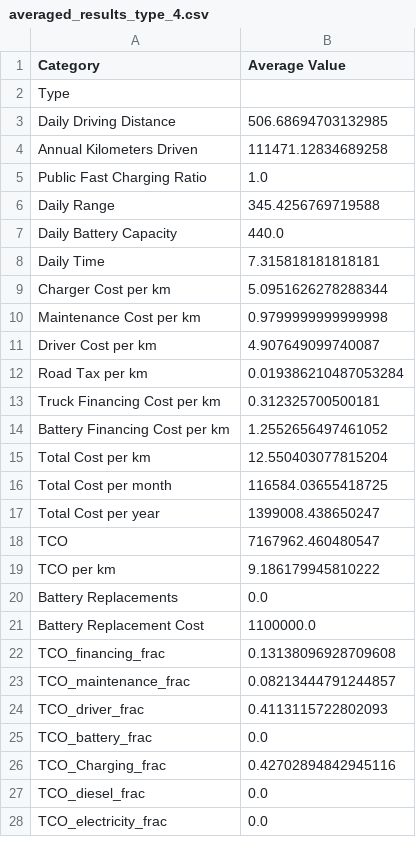
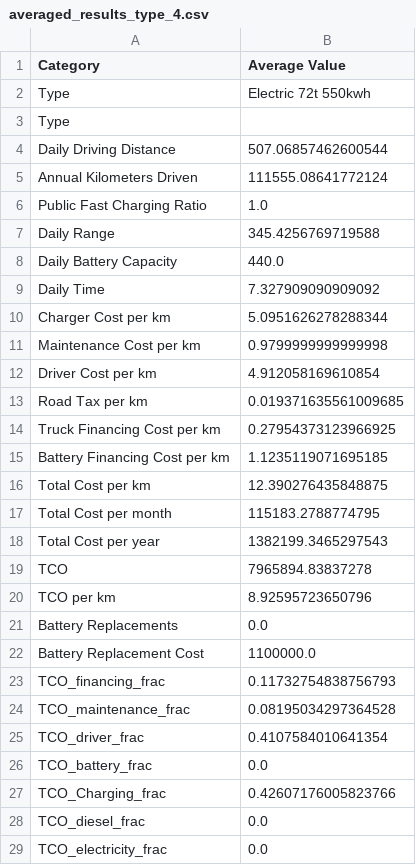
Before and after one commit to miljon3/mexscal, a CSV file: averages/averaged_results_type_4.csv, drawn as a sheet; only a part is shown; the diff covers the shown part only.

```diff
--- a/averages/averaged_results_type_4.csv
+++ b/averages/averaged_results_type_4.csv
@@ -1,5 +1,6 @@
 Category,Average Value
+Type,Electric 72t 550kwh
 Type,
-Daily Driving Distance,506.68694703132985
-Annual Kilometers Driven,111471.12834689258
+Daily Driving Distance,507.06857462600544
+Annual Kilometers Driven,111555.08641772124
 Public Fast Charging Ratio,1.0
@@ -7,21 +8,21 @@ Daily Range,345.4256769719588
 Daily Battery Capacity,440.0
-Daily Time,7.315818181818181
+Daily Time,7.327909090909092
 Charger Cost per km,5.0951626278288344
 Maintenance Cost per km,0.9799999999999998
-Driver Cost per km,4.907649099740087
-Road Tax per km,0.019386210487053284
-Truck Financing Cost per km,0.312325700500181
-Battery Financing Cost per km,1.2552656497461052
-Total Cost per km,12.550403077815204
-Total Cost per month,116584.03655418725
-Total Cost per year,1399008.438650247
-TCO,7167962.460480547
-TCO per km,9.186179945810222
+Driver Cost per km,4.912058169610854
+Road Tax per km,0.019371635561009685
+Truck Financing Cost per km,0.27954373123966925
+Battery Financing Cost per km,1.1235119071695185
+Total Cost per km,12.390276435848875
+Total Cost per month,115183.2788774795
+Total Cost per year,1382199.3465297543
+TCO,7965894.83837278
+TCO per km,8.92595723650796
 Battery Replacements,0.0
 Battery Replacement Cost,1100000.0
-TCO_financing_frac,0.13138096928709608
-TCO_maintenance_frac,0.08213444791244857
-TCO_driver_frac,0.4113115722802093
+TCO_financing_frac,0.11732754838756793
+TCO_maintenance_frac,0.08195034297364528
+TCO_driver_frac,0.4107584010641354
 TCO_battery_frac,0.0
-TCO_Charging_frac,0.42702894842945116
+TCO_Charging_frac,0.42607176005823766
 TCO_diesel_frac,0.0
```
Also changed, not shown: 1 added row and 1 edited cell elsewhere in this file, averages/averaged_results_type_2.csv, averages/averaged_results_type_3.csv, 10 other files.
